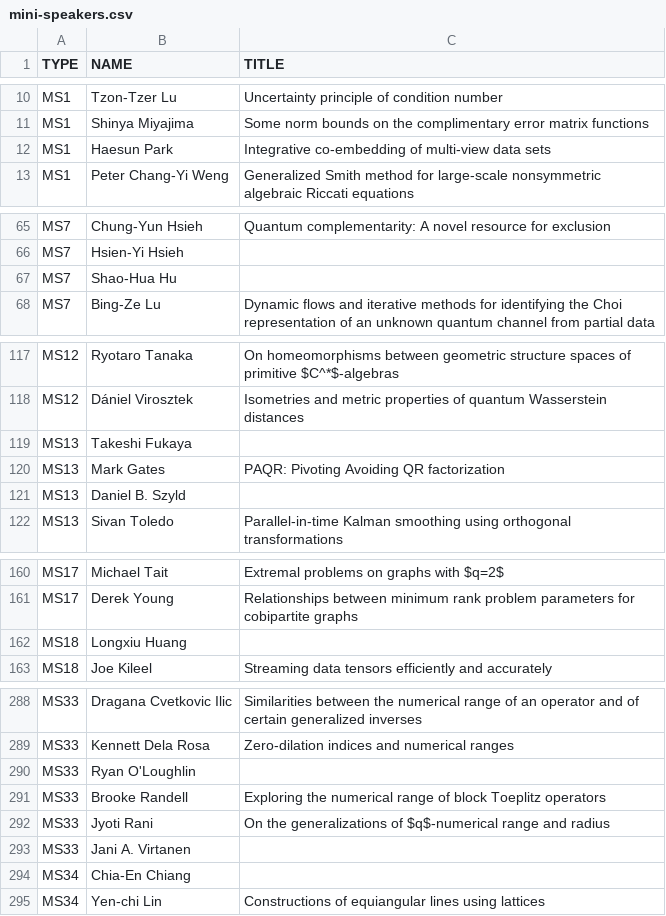
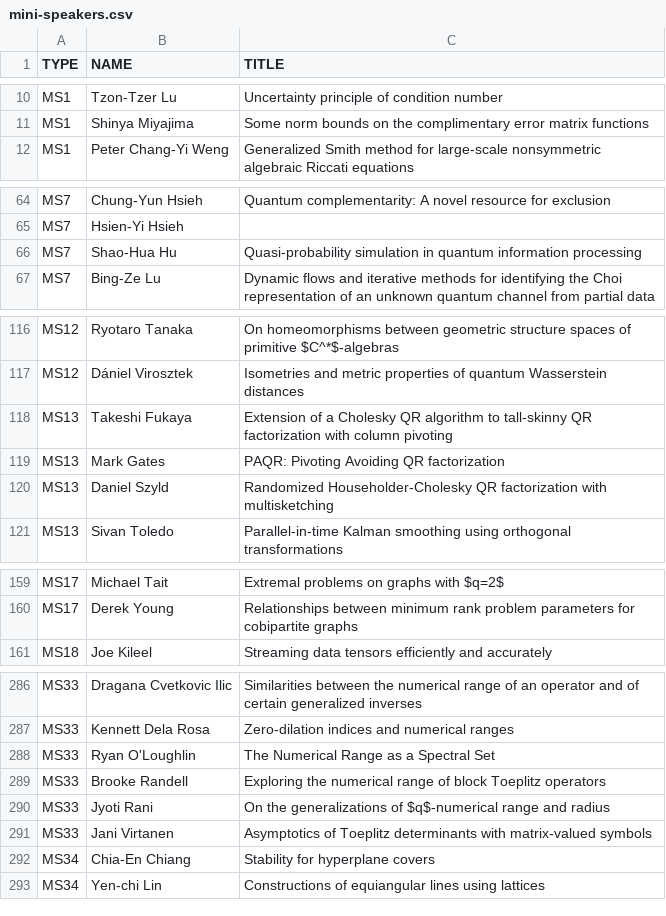
Before and after one commit to ilas2025/ilas2025.github.io, a CSV file: program/mini-speakers.csv, drawn as a sheet; only a part is shown, gaps mark what is left out; the diff covers the shown part only.

Commit message:
update program and minis

```diff
--- a/program/mini-speakers.csv
+++ b/program/mini-speakers.csv
@@ -11,3 +11,2 @@ MS1,Tzon-Tzer Lu,Uncertainty principle of condition number
 MS1,Shinya Miyajima,Some norm bounds on the complimentary error matrix functions
-MS1,Haesun Park,Integrative co-embedding of multi-view data sets
 MS1,Peter Chang-Yi Weng,Generalized Smith method for large-scale nonsymmetric algebraic Riccati equations
@@ -66,3 +65,3 @@ MS7,Chung-Yun Hsieh,Quantum complementarity: A novel resource for exclusion
 MS7,Hsien-Yi Hsieh,
-MS7,Shao-Hua Hu,
+MS7,Shao-Hua Hu,Quasi-probability simulation in quantum information processing
 MS7,Bing-Ze Lu,Dynamic flows and iterative methods for identifying the Choi representation of an unknown quantum channel from partial data
@@ -118,5 +117,5 @@ MS12,Ryotaro Tanaka,On homeomorphisms between geometric structure spaces of prim
 MS12,Dániel Virosztek,Isometries and metric properties of quantum Wasserstein distances
-MS13,Takeshi Fukaya,
+MS13,Takeshi Fukaya,Extension of a Cholesky QR algorithm to tall-skinny QR factorization with column pivoting
 MS13,Mark Gates,PAQR: Pivoting Avoiding QR factorization
-MS13,Daniel B. Szyld,
+MS13,Daniel Szyld,Randomized Householder-Cholesky QR factorization with multisketching
 MS13,Sivan Toledo,Parallel-in-time Kalman smoothing using orthogonal transformations
@@ -161,3 +160,2 @@ MS17,Michael Tait,Extremal problems on graphs with $q=2$
 MS17,Derek Young,Relationships between minimum rank problem parameters for cobipartite graphs
-MS18,Longxiu Huang,
 MS18,Joe Kileel,Streaming data tensors efficiently and accurately
@@ -289,7 +287,7 @@ MS33,Dragana Cvetkovic Ilic,Similarities between the numerical range of an opera
 MS33,Kennett Dela Rosa,Zero-dilation indices and numerical ranges
-MS33,Ryan O'Loughlin,
+MS33,Ryan O'Loughlin,The Numerical Range as a Spectral Set
 MS33,Brooke Randell,Exploring the numerical range of block Toeplitz operators
 MS33,Jyoti Rani,On the generalizations of $q$-numerical range and radius
-MS33,Jani A. Virtanen,
-MS34,Chia-En Chiang,
+MS33,Jani Virtanen,Asymptotics of Toeplitz determinants with matrix-valued symbols
+MS34,Chia-En Chiang,Stability for hyperplane covers
 MS34,Yen-chi Lin,Constructions of equiangular lines using lattices
```
Also changed, not shown: 2 edited cells elsewhere in this file, 3 other files.
